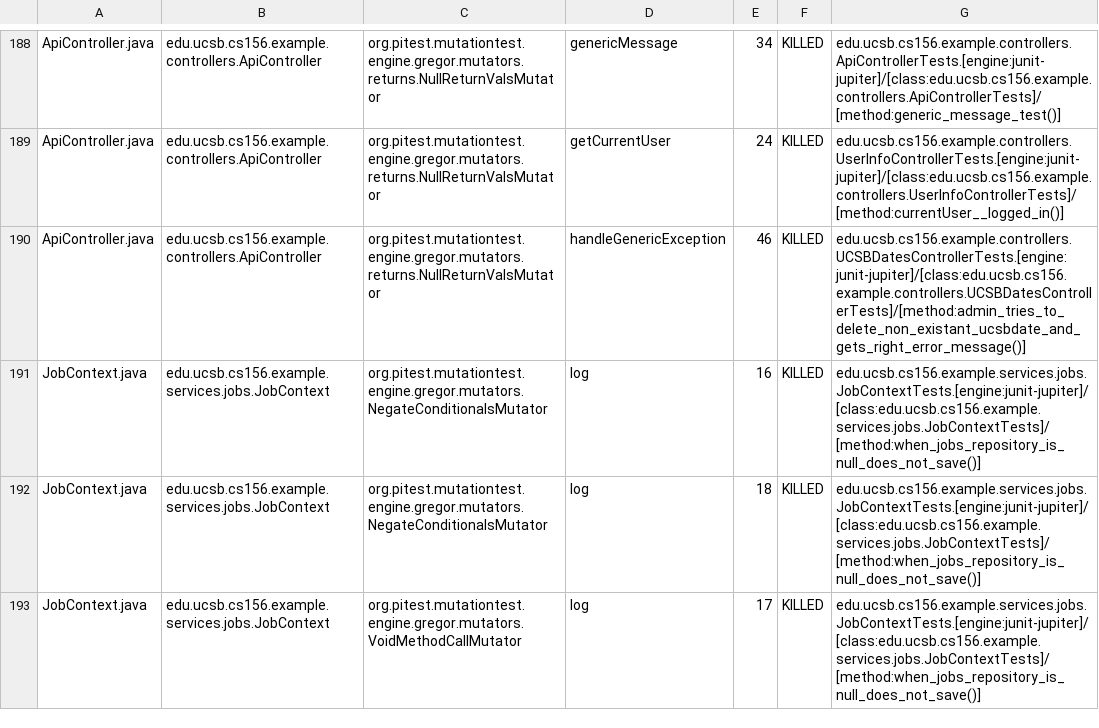
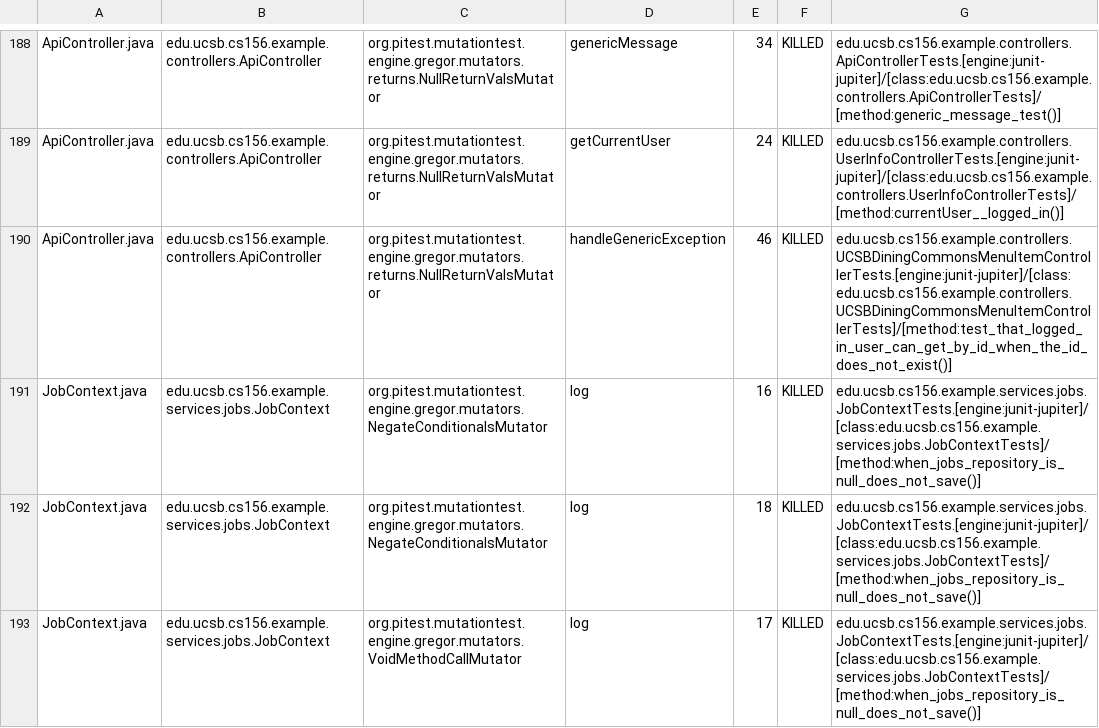
Before and after one commit to ucsb-cs156-s26/team02-s26-15, a CSV file: prs/115/pitest/mutations.csv, drawn as a sheet; only a part is shown, gaps mark what is left out.

Commit message:
Deploying to gh-pages from @ ucsb-cs156-s26/team02-s26-15@5a4876c13de803373a970aa8c6029939a34847bb 🚀

```diff
--- a/prs/115/pitest/mutations.csv
+++ b/prs/115/pitest/mutations.csv
@@ -189,3 +189,3 @@ ApiController.java,edu.ucsb.cs156.example.controllers.ApiController,org.pitest.m
 ApiController.java,edu.ucsb.cs156.example.controllers.ApiController,org.pitest.mutationtest.engine.gregor.mutators.returns.NullReturnValsMutator,getCurrentUser,24,KILLED,edu.ucsb.cs156.example.controllers.UserInfoControllerTests.[engine:junit-jupiter]/[class:edu.ucsb.cs156.example.controllers.UserInfoControllerTests]/[method:currentUser__logged_in()]
-ApiController.java,edu.ucsb.cs156.example.controllers.ApiController,org.pitest.mutationtest.engine.gregor.mutators.returns.NullReturnValsMutator,handleGenericException,46,KILLED,edu.ucsb.cs156.example.controllers.UCSBDatesControllerTests.[engine:junit-jupiter]/[class:edu.ucsb.cs156.example.controllers.UCSBDatesControllerTests]/[method:admin_tries_to_delete_non_existant_ucsbdate_and_gets_right_error_message()]
+ApiController.java,edu.ucsb.cs156.example.controllers.ApiController,org.pitest.mutationtest.engine.gregor.mutators.returns.NullReturnValsMutator,handleGenericException,46,KILLED,edu.ucsb.cs156.example.controllers.UCSBDiningCommonsMenuItemControllerTests.[engine:junit-jupiter]/[class:edu.ucsb.cs156.example.controllers.UCSBDiningCommonsMenuItemControllerTests]/[method:test_that_logged_in_user_can_get_by_id_when_the_id_does_not_exist()]
 JobContext.java,edu.ucsb.cs156.example.services.jobs.JobContext,org.pitest.mutationtest.engine.gregor.mutators.NegateConditionalsMutator,log,16,KILLED,edu.ucsb.cs156.example.services.jobs.JobContextTests.[engine:junit-jupiter]/[class:edu.ucsb.cs156.example.services.jobs.JobContextTests]/[method:when_jobs_repository_is_null_does_not_save()]
```
Also changed, not shown: 22 other files.
